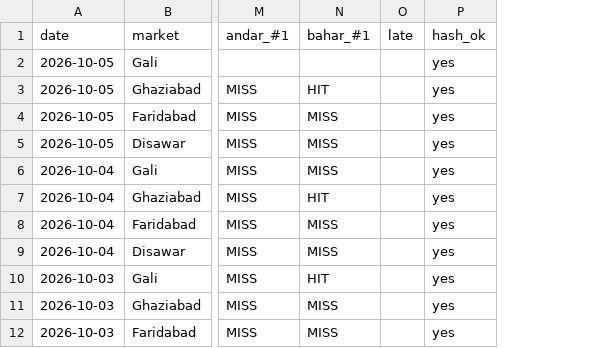
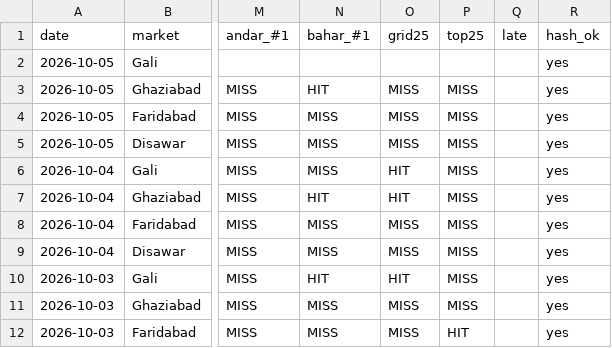
Before and after one commit to vaibhavkumar-WPDEV/predict-satta, a CSV file: data/prediction_history.csv, drawn as a sheet; only a part is shown, gaps mark what is left out; the diff names each change by its address in the sheet, - before the commit and + after, or states it on an @@ line.

Commit message:
auto: results + locked predictions 2026-10-05 23:02 IST

```diff
--- a/data/prediction_history.csv
+++ b/data/prediction_history.csv
+column O (grid25), rows 3-12: MISS | MISS | MISS | HIT | HIT | MISS | MISS | HIT | MISS | MISS
+column P (top25), rows 3-12: MISS | MISS | MISS | MISS | MISS | MISS | MISS | MISS | MISS | HIT
```
Also changed, not shown: data/pattern/prediction_history.csv, 2 other files.
